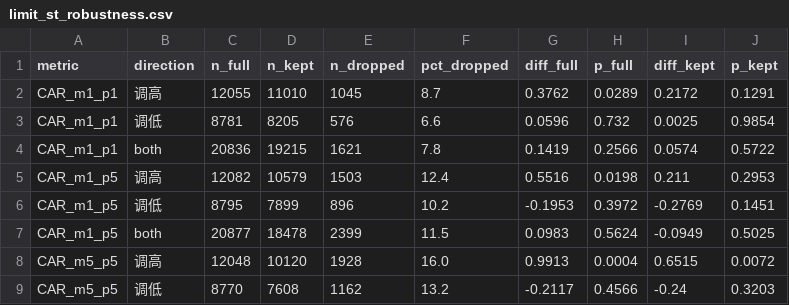
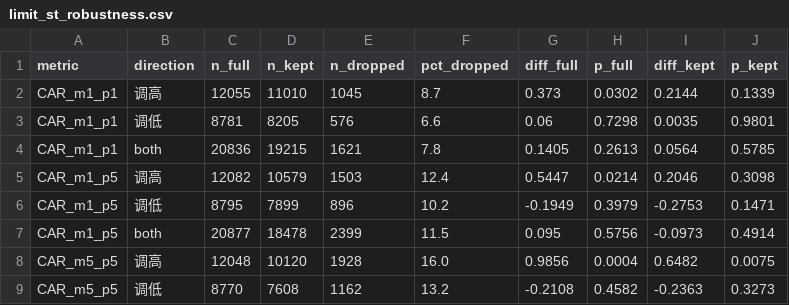
Before and after one commit to CangMingGuoKe/fin4080-star-analyst, a CSV file: data/limit_st_robustness.csv, drawn as a sheet; only a part is shown; the diff covers the shown part only.

```diff
--- a/data/limit_st_robustness.csv
+++ b/data/limit_st_robustness.csv
@@ -1,9 +1,9 @@
 metric,direction,n_full,n_kept,n_dropped,pct_dropped,diff_full,p_full,diff_kept,p_kept
-CAR_m1_p1,调高,12055,11010,1045,8.7,0.3762,0.0289,0.2172,0.1291
-CAR_m1_p1,调低,8781,8205,576,6.6,0.0596,0.732,0.0025,0.9854
-CAR_m1_p1,both,20836,19215,1621,7.8,0.1419,0.2566,0.0574,0.5722
-CAR_m1_p5,调高,12082,10579,1503,12.4,0.5516,0.0198,0.211,0.2953
-CAR_m1_p5,调低,8795,7899,896,10.2,-0.1953,0.3972,-0.2769,0.1451
-CAR_m1_p5,both,20877,18478,2399,11.5,0.0983,0.5624,-0.0949,0.5025
-CAR_m5_p5,调高,12048,10120,1928,16.0,0.9913,0.0004,0.6515,0.0072
-CAR_m5_p5,调低,8770,7608,1162,13.2,-0.2117,0.4566,-0.24,0.3203
+CAR_m1_p1,调高,12055,11010,1045,8.7,0.373,0.0302,0.2144,0.1339
+CAR_m1_p1,调低,8781,8205,576,6.6,0.06,0.7298,0.0035,0.9801
+CAR_m1_p1,both,20836,19215,1621,7.8,0.1405,0.2613,0.0564,0.5785
+CAR_m1_p5,调高,12082,10579,1503,12.4,0.5447,0.0214,0.2046,0.3098
+CAR_m1_p5,调低,8795,7899,896,10.2,-0.1949,0.3979,-0.2753,0.1471
+CAR_m1_p5,both,20877,18478,2399,11.5,0.095,0.5756,-0.0973,0.4914
+CAR_m5_p5,调高,12048,10120,1928,16.0,0.9856,0.0004,0.6482,0.0075
+CAR_m5_p5,调低,8770,7608,1162,13.2,-0.2108,0.4582,-0.2363,0.3273
```
Also changed, not shown: 28 edited cells elsewhere in this file, data/accuracy_summary.csv, data/car_summary.csv, 31 other files.
